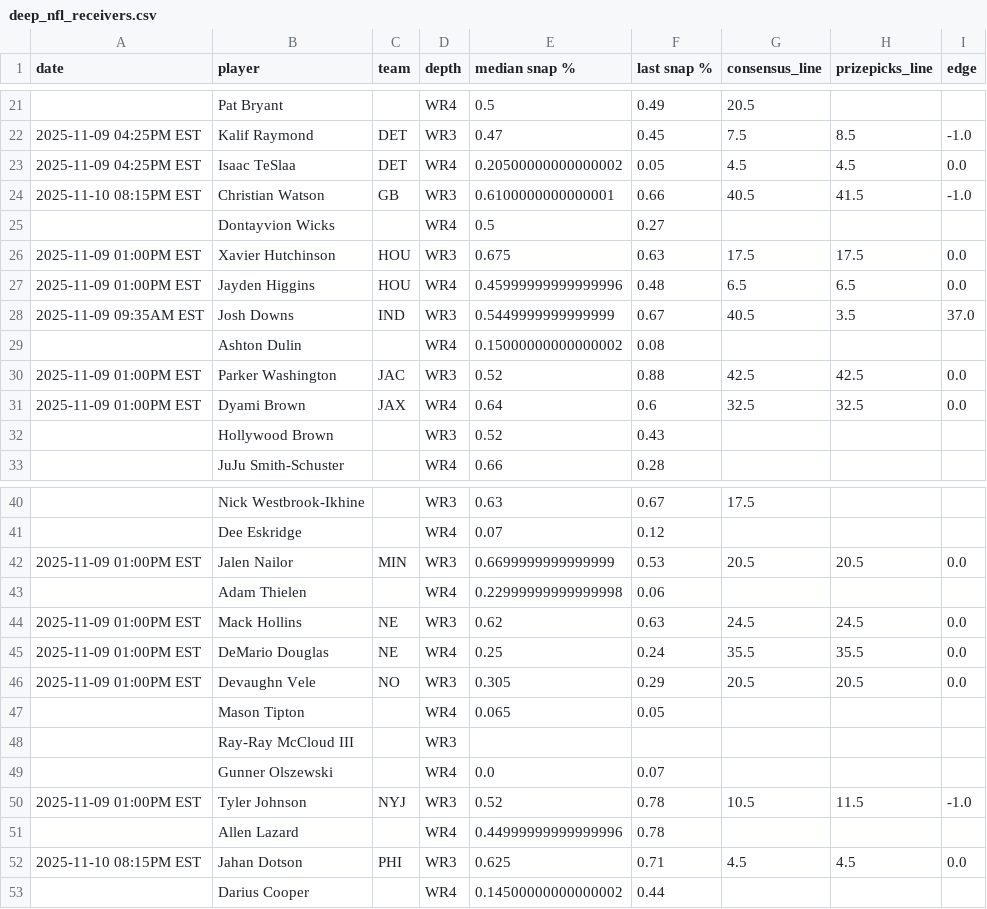
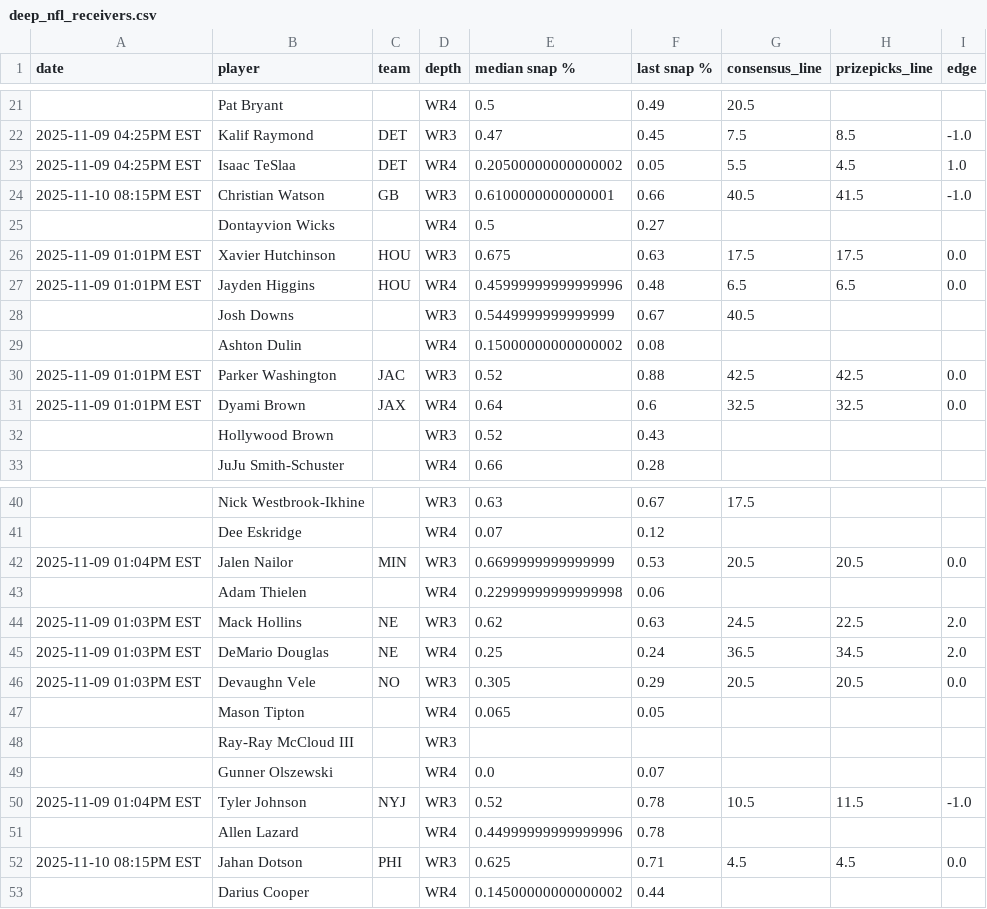
Before and after one commit to oddsjuice/nfl-deep-receivers, a CSV file: deep_nfl_receivers.csv, drawn as a sheet; only a part is shown, gaps mark what is left out; the diff covers the shown part only.

```diff
--- a/deep_nfl_receivers.csv
+++ b/deep_nfl_receivers.csv
@@ -22,11 +22,11 @@ date,player,team,depth,median snap %,last snap %,consensus_line,prizepicks_line,
 2025-11-09 04:25PM EST,Kalif Raymond,DET,WR3,0.47,0.45,7.5,8.5,-1.0
-2025-11-09 04:25PM EST,Isaac TeSlaa,DET,WR4,0.20500000000000002,0.05,4.5,4.5,0.0
+2025-11-09 04:25PM EST,Isaac TeSlaa,DET,WR4,0.20500000000000002,0.05,5.5,4.5,1.0
 2025-11-10 08:15PM EST,Christian Watson,GB,WR3,0.6100000000000001,0.66,40.5,41.5,-1.0
 ,Dontayvion Wicks,,WR4,0.5,0.27,,,
-2025-11-09 01:00PM EST,Xavier Hutchinson,HOU,WR3,0.675,0.63,17.5,17.5,0.0
-2025-11-09 01:00PM EST,Jayden Higgins,HOU,WR4,0.45999999999999996,0.48,6.5,6.5,0.0
-2025-11-09 09:35AM EST,Josh Downs,IND,WR3,0.5449999999999999,0.67,40.5,3.5,37.0
+2025-11-09 01:01PM EST,Xavier Hutchinson,HOU,WR3,0.675,0.63,17.5,17.5,0.0
+2025-11-09 01:01PM EST,Jayden Higgins,HOU,WR4,0.45999999999999996,0.48,6.5,6.5,0.0
+,Josh Downs,,WR3,0.5449999999999999,0.67,40.5,,
 ,Ashton Dulin,,WR4,0.15000000000000002,0.08,,,
-2025-11-09 01:00PM EST,Parker Washington,JAC,WR3,0.52,0.88,42.5,42.5,0.0
-2025-11-09 01:00PM EST,Dyami Brown,JAX,WR4,0.64,0.6,32.5,32.5,0.0
+2025-11-09 01:01PM EST,Parker Washington,JAC,WR3,0.52,0.88,42.5,42.5,0.0
+2025-11-09 01:01PM EST,Dyami Brown,JAX,WR4,0.64,0.6,32.5,32.5,0.0
 ,Hollywood Brown,,WR3,0.52,0.43,,,
@@ -41,7 +41,7 @@ date,player,team,depth,median snap %,last snap %,consensus_line,prizepicks_line,
 ,Dee Eskridge,,WR4,0.07,0.12,,,
-2025-11-09 01:00PM EST,Jalen Nailor,MIN,WR3,0.6699999999999999,0.53,20.5,20.5,0.0
+2025-11-09 01:04PM EST,Jalen Nailor,MIN,WR3,0.6699999999999999,0.53,20.5,20.5,0.0
 ,Adam Thielen,,WR4,0.22999999999999998,0.06,,,
-2025-11-09 01:00PM EST,Mack Hollins,NE,WR3,0.62,0.63,24.5,24.5,0.0
-2025-11-09 01:00PM EST,DeMario Douglas,NE,WR4,0.25,0.24,35.5,35.5,0.0
-2025-11-09 01:00PM EST,Devaughn Vele,NO,WR3,0.305,0.29,20.5,20.5,0.0
+2025-11-09 01:03PM EST,Mack Hollins,NE,WR3,0.62,0.63,24.5,22.5,2.0
+2025-11-09 01:03PM EST,DeMario Douglas,NE,WR4,0.25,0.24,36.5,34.5,2.0
+2025-11-09 01:03PM EST,Devaughn Vele,NO,WR3,0.305,0.29,20.5,20.5,0.0
 ,Mason Tipton,,WR4,0.065,0.05,,,
@@ -49,3 +49,3 @@ date,player,team,depth,median snap %,last snap %,consensus_line,prizepicks_line,
 ,Gunner Olszewski,,WR4,0.0,0.07,,,
-2025-11-09 01:00PM EST,Tyler Johnson,NYJ,WR3,0.52,0.78,10.5,11.5,-1.0
+2025-11-09 01:04PM EST,Tyler Johnson,NYJ,WR3,0.52,0.78,10.5,11.5,-1.0
 ,Allen Lazard,,WR4,0.44999999999999996,0.78,,,
```
Also changed, not shown: 25 edited cells elsewhere in this file.
